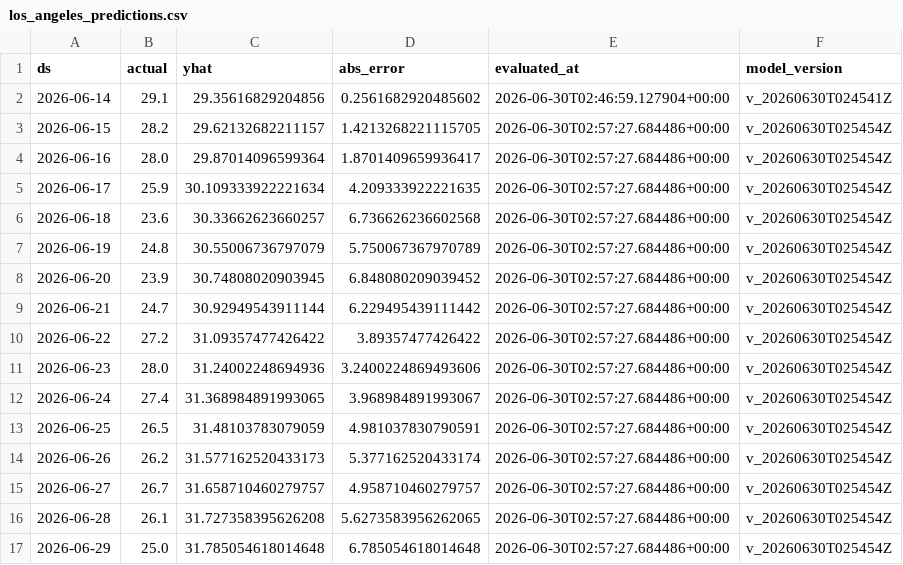
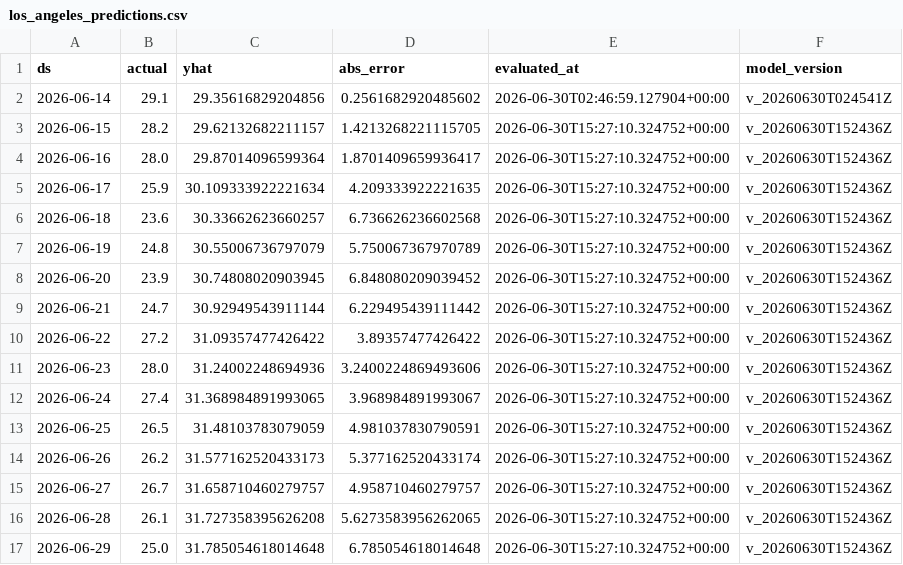
Before and after one commit to rohanc27/weather-forecast-mlops, a CSV file: monitoring/los_angeles_predictions.csv, drawn as a sheet.

```diff
--- a/monitoring/los_angeles_predictions.csv
+++ b/monitoring/los_angeles_predictions.csv
@@ -2,16 +2,16 @@ ds,actual,yhat,abs_error,evaluated_at,model_version
 2026-06-14,29.1,29.35616829204856,0.2561682920485602,2026-06-30T02:46:59.127904+00:00,v_20260630T024541Z
-2026-06-15,28.2,29.62132682211157,1.4213268221115705,2026-06-30T02:57:27.684486+00:00,v_20260630T025454Z
-2026-06-16,28.0,29.87014096599364,1.8701409659936417,2026-06-30T02:57:27.684486+00:00,v_20260630T025454Z
-2026-06-17,25.9,30.109333922221634,4.209333922221635,2026-06-30T02:57:27.684486+00:00,v_20260630T025454Z
-2026-06-18,23.6,30.33662623660257,6.736626236602568,2026-06-30T02:57:27.684486+00:00,v_20260630T025454Z
-2026-06-19,24.8,30.55006736797079,5.750067367970789,2026-06-30T02:57:27.684486+00:00,v_20260630T025454Z
-2026-06-20,23.9,30.74808020903945,6.848080209039452,2026-06-30T02:57:27.684486+00:00,v_20260630T025454Z
-2026-06-21,24.7,30.92949543911144,6.229495439111442,2026-06-30T02:57:27.684486+00:00,v_20260630T025454Z
-2026-06-22,27.2,31.09357477426422,3.89357477426422,2026-06-30T02:57:27.684486+00:00,v_20260630T025454Z
-2026-06-23,28.0,31.24002248694936,3.2400224869493606,2026-06-30T02:57:27.684486+00:00,v_20260630T025454Z
-2026-06-24,27.4,31.368984891993065,3.968984891993067,2026-06-30T02:57:27.684486+00:00,v_20260630T025454Z
-2026-06-25,26.5,31.48103783079059,4.981037830790591,2026-06-30T02:57:27.684486+00:00,v_20260630T025454Z
-2026-06-26,26.2,31.577162520433173,5.377162520433174,2026-06-30T02:57:27.684486+00:00,v_20260630T025454Z
-2026-06-27,26.7,31.658710460279757,4.958710460279757,2026-06-30T02:57:27.684486+00:00,v_20260630T025454Z
-2026-06-28,26.1,31.727358395626208,5.6273583956262065,2026-06-30T02:57:27.684486+00:00,v_20260630T025454Z
-2026-06-29,25.0,31.785054618014648,6.785054618014648,2026-06-30T02:57:27.684486+00:00,v_20260630T025454Z
+2026-06-15,28.2,29.62132682211157,1.4213268221115705,2026-06-30T15:27:10.324752+00:00,v_20260630T152436Z
+2026-06-16,28.0,29.87014096599364,1.8701409659936417,2026-06-30T15:27:10.324752+00:00,v_20260630T152436Z
+2026-06-17,25.9,30.109333922221634,4.209333922221635,2026-06-30T15:27:10.324752+00:00,v_20260630T152436Z
+2026-06-18,23.6,30.33662623660257,6.736626236602568,2026-06-30T15:27:10.324752+00:00,v_20260630T152436Z
+2026-06-19,24.8,30.55006736797079,5.750067367970789,2026-06-30T15:27:10.324752+00:00,v_20260630T152436Z
+2026-06-20,23.9,30.74808020903945,6.848080209039452,2026-06-30T15:27:10.324752+00:00,v_20260630T152436Z
+2026-06-21,24.7,30.92949543911144,6.229495439111442,2026-06-30T15:27:10.324752+00:00,v_20260630T152436Z
+2026-06-22,27.2,31.09357477426422,3.89357477426422,2026-06-30T15:27:10.324752+00:00,v_20260630T152436Z
+2026-06-23,28.0,31.24002248694936,3.2400224869493606,2026-06-30T15:27:10.324752+00:00,v_20260630T152436Z
+2026-06-24,27.4,31.368984891993065,3.968984891993067,2026-06-30T15:27:10.324752+00:00,v_20260630T152436Z
+2026-06-25,26.5,31.48103783079059,4.981037830790591,2026-06-30T15:27:10.324752+00:00,v_20260630T152436Z
+2026-06-26,26.2,31.577162520433173,5.377162520433174,2026-06-30T15:27:10.324752+00:00,v_20260630T152436Z
+2026-06-27,26.7,31.658710460279757,4.958710460279757,2026-06-30T15:27:10.324752+00:00,v_20260630T152436Z
+2026-06-28,26.1,31.727358395626208,5.6273583956262065,2026-06-30T15:27:10.324752+00:00,v_20260630T152436Z
+2026-06-29,25.0,31.785054618014648,6.785054618014648,2026-06-30T15:27:10.324752+00:00,v_20260630T152436Z
```
Also changed, not shown: monitoring/mountain_view_predictions.csv, monitoring/san_francisco_predictions.csv, 4 other files.
